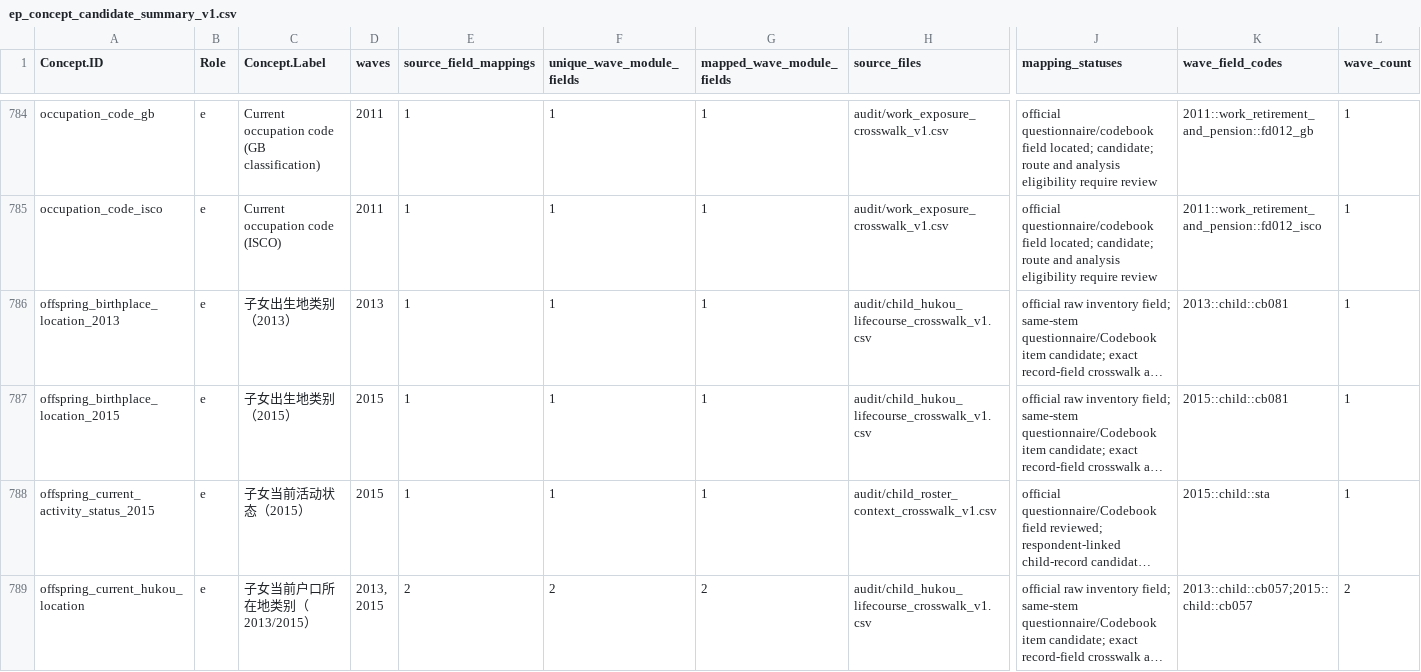
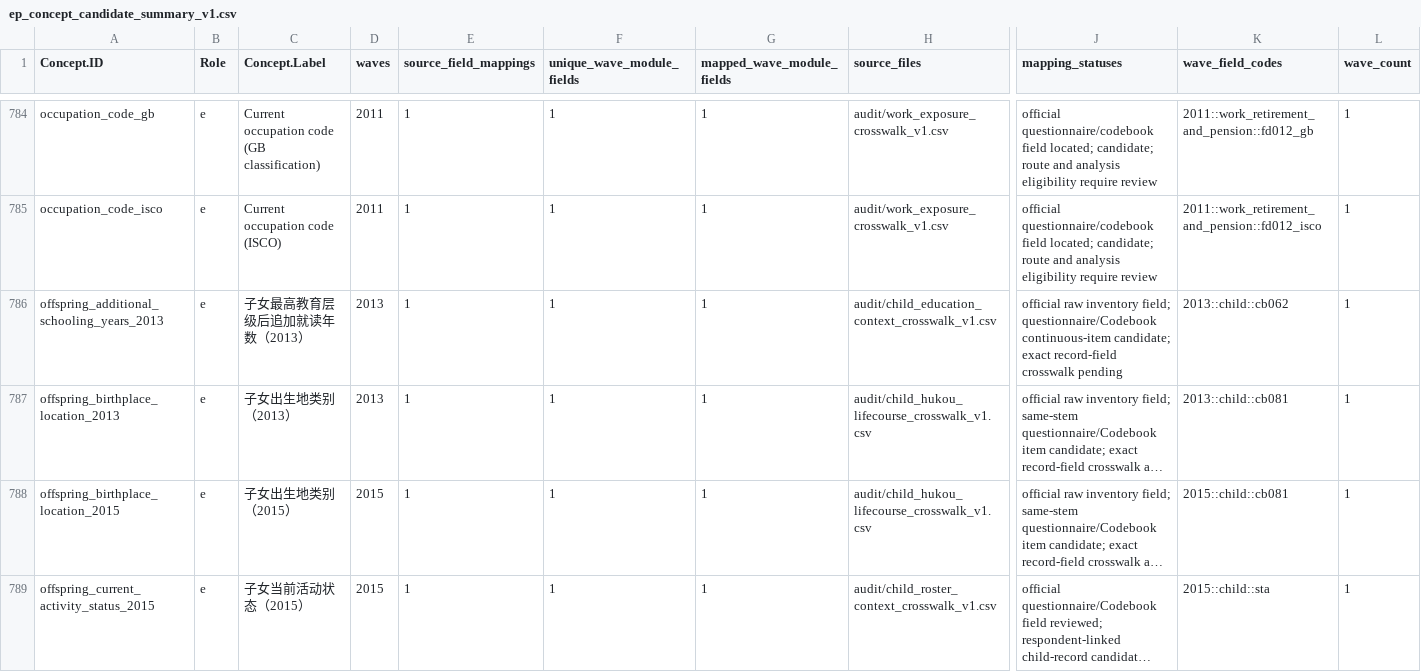
Before and after one commit to calebchu40-gif/charls-exwas-atlas, a CSV file: audit/ep_concept_candidate_summary_v1.csv, drawn as a sheet; only a part is shown, gaps mark what is left out; the shorter side is filled out with more unchanged rows; long unchanged cells end in …; rows hold the shown columns only; the diff covers the shown part only; the diff names each change by its address in the sheet, - before the commit and + after, or states it on an @@ line.

```diff
--- a/audit/ep_concept_candidate_summary_v1.csv
+++ b/audit/ep_concept_candidate_summary_v1.csv
+row 786: offspring_additional_schooling_years_2013 | e | 子女最高教育层级后追加就读年数（2013） | 2013 | 1 | 1 | 1 | audit/child_education_context_crosswalk_v1.csv | official raw inventory field; questionnaire/Codebook continuous-item candidate; exact record-field crosswalk pending | 2013::child::cb062 | 1
```
Also changed, not shown: 2 added rows elsewhere in this file, audit/candidate_concept_category_counts_v1.csv, audit/charls_atlas_candidate_domain_counts_v0.csv, 31 other files.
